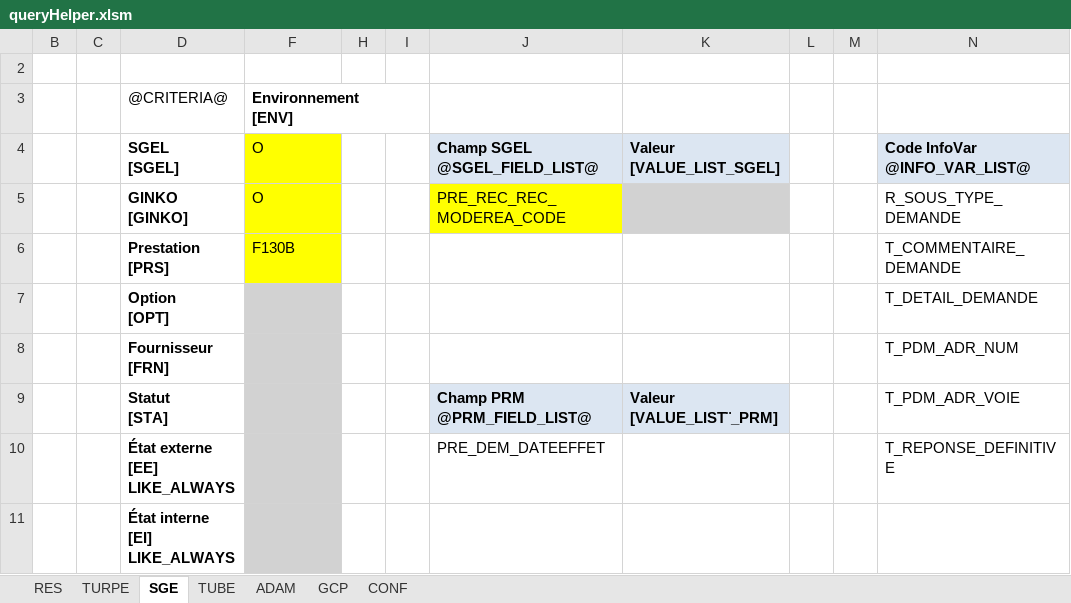
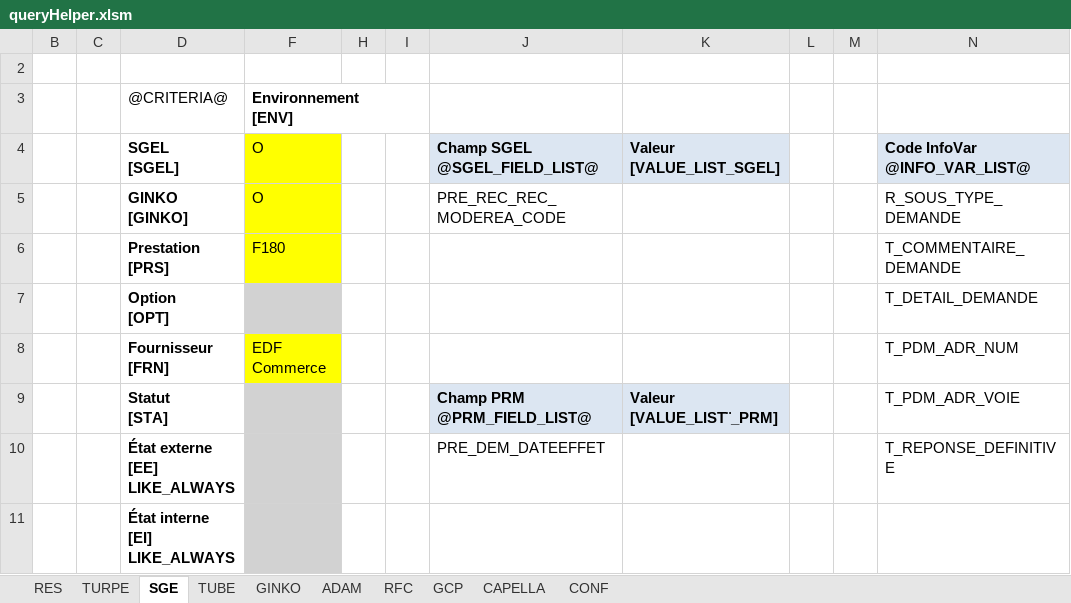
Before and after one commit to paularnaud2/CAPC5, an Excel workbook: Excel/queryHelper/queryHelper.xlsm, sheet SGE, drawn as a sheet; only a part is shown; values as stored, in another font and other column widths than the file's, no borders; charts and pictures not drawn; the diff covers the shown part only; the diff names each change by its address in the sheet, - before the commit and + after, or states it on an @@ line.

```diff
--- a/Excel/queryHelper/queryHelper.xlsm (sheet SGE)
+++ b/Excel/queryHelper/queryHelper.xlsm (sheet SGE)
@@ sheet tab unhidden: GINKO @@
@@ sheet tab unhidden: RFC @@
@@ sheet tab unhidden: CAPELLA @@
-J5 fill: #FFFF00
+J5 fill: none
-K5 fill: #D2D2D2
+K5 fill: none
-F6: F130B
+F6: F180
-F8: (empty)
+F8: EDF Commerce
-F8 fill: #D2D2D2
+F8 fill: #FFFF00
```
Also changed, not shown: 4 edited cells and cell formats elsewhere in this sheet, sheet CONF, sheet RES, hidden cells, charts or pictures, 18 other files.
